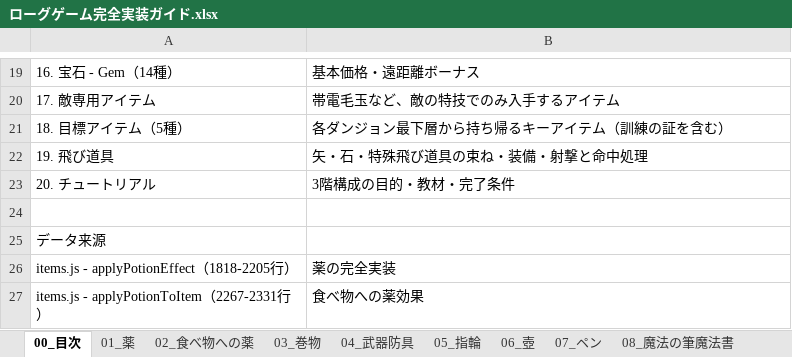
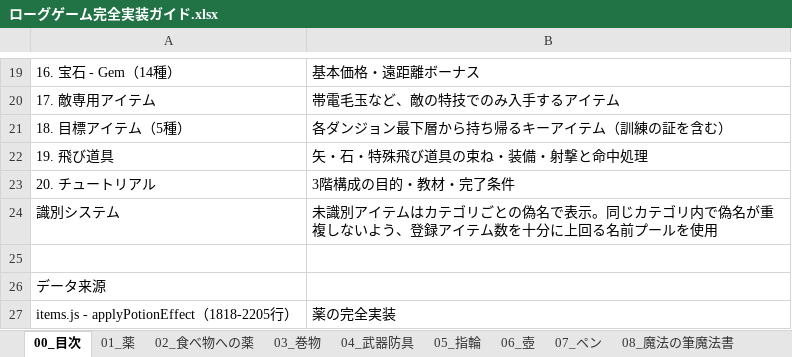
Before and after one commit to akechiment-commits/Rogue, an Excel workbook: ローグゲーム完全実装ガイド.xlsx, sheet 00_目次, drawn as a sheet; only a part is shown, gaps mark what is left out; the shorter side is filled out with more unchanged rows; values as stored, in another font and other column widths than the file's, no borders; the diff names each change by its address in the sheet, - before the commit and + after, or states it on an @@ line.

```diff
--- a/ローグゲーム完全実装ガイド.xlsx (sheet 00_目次)
+++ b/ローグゲーム完全実装ガイド.xlsx (sheet 00_目次)
+row 24: 識別システム | 未識別アイテムはカテゴリごとの偽名で表示。同じカテゴリ内で偽名が重複しないよう、登録アイテム数を十分に上回る名前プールを使用
```
Also changed, not shown: sheet 14_大箱, 3 other files.
